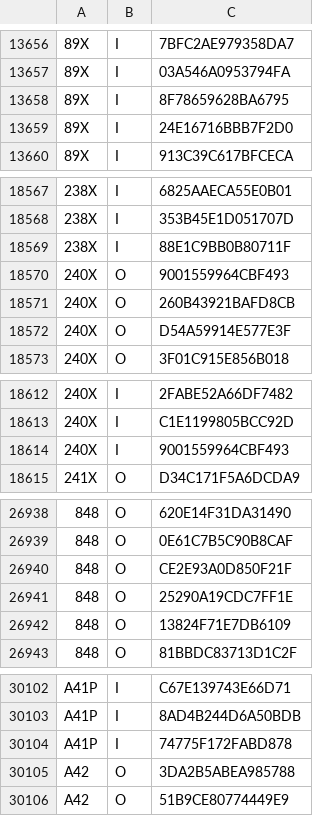
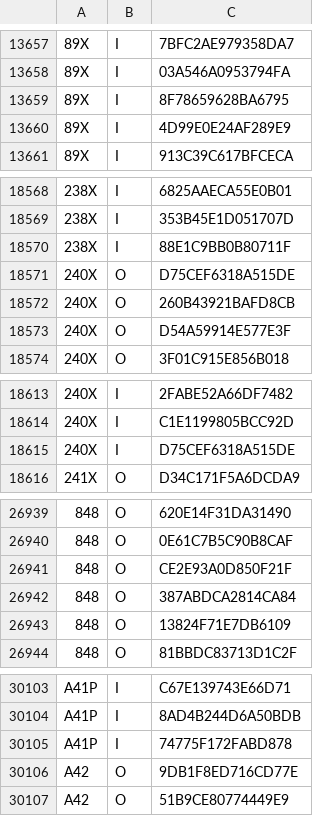
Before and after one commit to emils288/kmb-ctb-data, a CSV file: kmb_rs.csv, drawn as a sheet; only a part is shown, gaps mark what is left out; the diff covers the shown part only.

```diff
--- a/kmb_rs.csv
+++ b/kmb_rs.csv
@@ -13658,3 +13659,3 @@
 89X,I,8F78659628BA6795
-89X,I,24E16716BBB7F2D0
+89X,I,4D99E0E24AF289E9
 89X,I,913C39C617BFCECA
@@ -18569,3 +18570,3 @@
 238X,I,88E1C9BB0B80711F
-240X,O,9001559964CBF493
+240X,O,D75CEF6318A515DE
 240X,O,260B43921BAFD8CB
@@ -18613,3 +18614,3 @@
 240X,I,C1E1199805BCC92D
-240X,I,9001559964CBF493
+240X,I,D75CEF6318A515DE
 241X,O,D34C171F5A6DCDA9
@@ -26940,3 +26941,3 @@
 848,O,CE2E93A0D850F21F
-848,O,25290A19CDC7FF1E
+848,O,387ABDCA2814CA84
 848,O,13824F71E7DB6109
@@ -30104,3 +30105,3 @@ A41P,I,8AD4B244D6A50BDB
 A41P,I,74775F172FABD878
-A42,O,3DA2B5ABEA985788
+A42,O,9DB1F8ED716CD77E
 A42,O,51B9CE80774449E9
```
Also changed, not shown: 1 added row and 13 edited cells elsewhere in this file.
